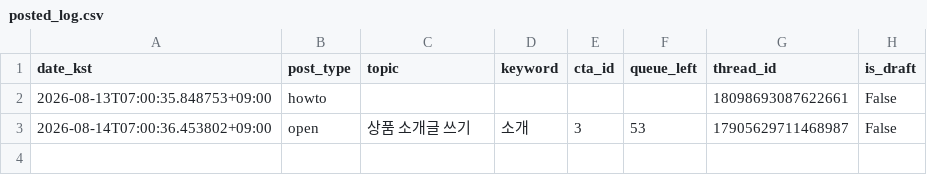
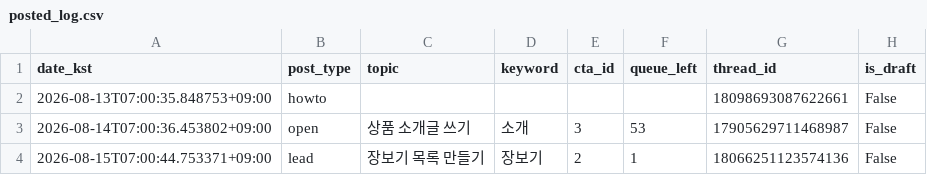
Before and after one commit to sodamsam/sodam-bot, a CSV file: data/posted_log.csv, drawn as a sheet.

```diff
--- a/data/posted_log.csv
+++ b/data/posted_log.csv
@@ -3 +3,2 @@ date_kst,post_type,topic,keyword,cta_id,queue_left,thread_id,is_draft
 2026-08-14T07:00:36.453802+09:00,open,상품 소개글 쓰기,소개,3,53,17905629711468987,False
+2026-08-15T07:00:44.753371+09:00,lead,장보기 목록 만들기,장보기,2,1,18066251123574136,False
```
Also changed, not shown: 3 other files.
